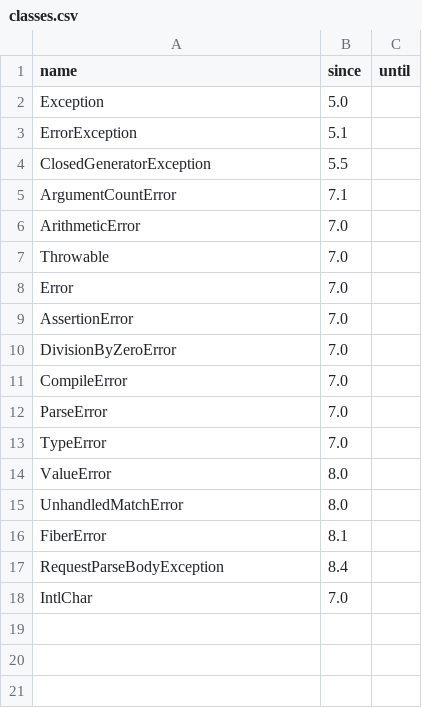
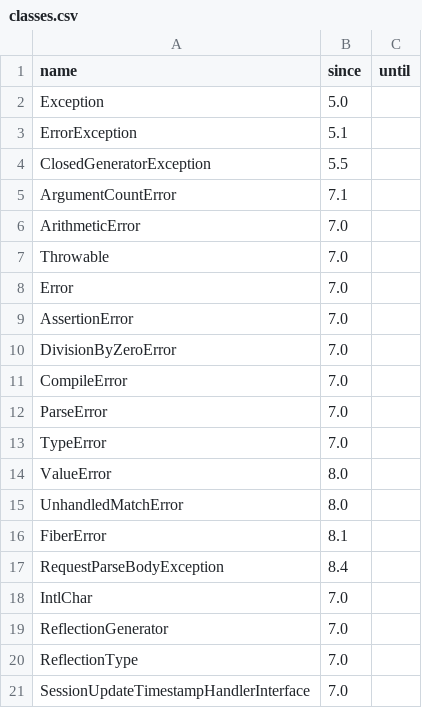
Before and after one commit to WoutervdBrink/modernity-php, a CSV file: resources/catalogue/classes.csv, drawn as a sheet.

```diff
--- a/resources/catalogue/classes.csv
+++ b/resources/catalogue/classes.csv
@@ -18 +18,4 @@ RequestParseBodyException,8.4,
 IntlChar,7.0,
+ReflectionGenerator,7.0,
+ReflectionType,7.0,
+SessionUpdateTimestampHandlerInterface,7.0,
```
Also changed, not shown: resources/catalogue/constants.csv, resources/catalogue/functions.csv, 27 other files.
